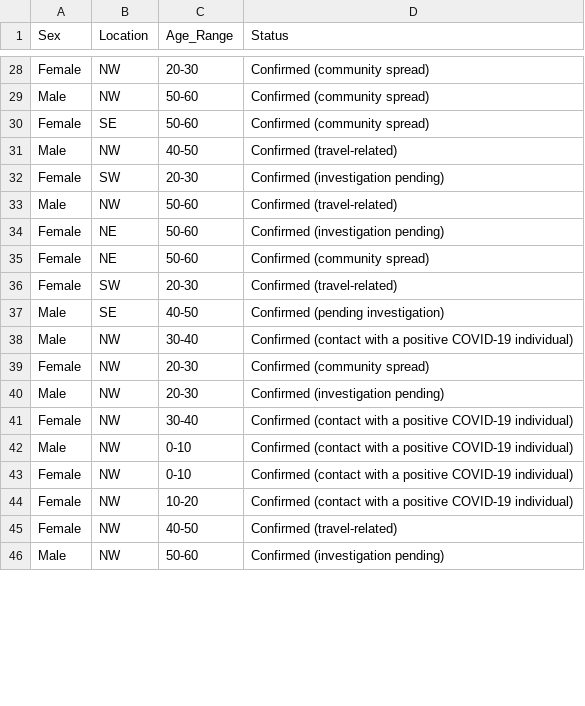
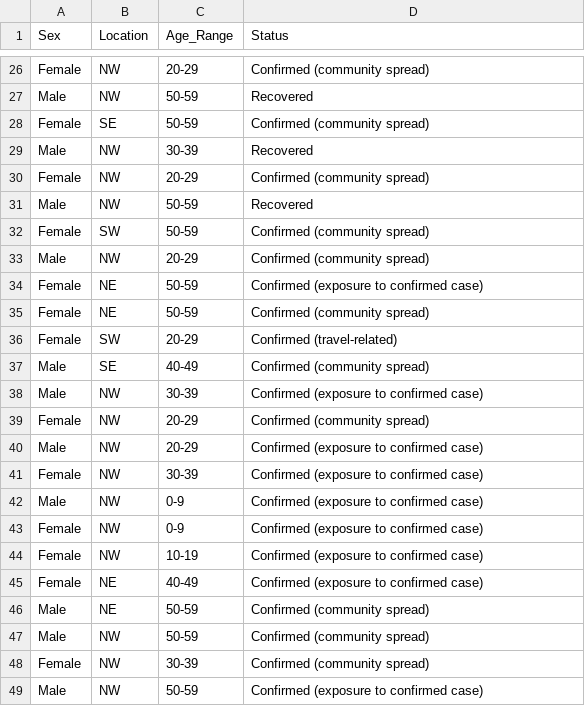
Before and after one commit to zdsteele/covidtexas, a CSV file: static/csv/harris_stats.csv, drawn as a sheet; only a part is shown, gaps mark what is left out; addresses are those after the commit; the diff covers the shown part only; the diff names each change by its address in the sheet, - before the commit and + after, or states it on an @@ line.

```diff
--- a/static/csv/harris_stats.csv
+++ b/static/csv/harris_stats.csv
-C26 (Age_Range): 20-30
+C26 (Age_Range): 20-29
-C27:C28 (Age_Range): 50-60
+C27:C28 (Age_Range): 50-59
-D27 (Status): Confirmed (community spread)
+D27 (Status): Recovered
+row 29: Male | NW | 30-39 | Recovered
+row 30: Female | NW | 20-29 | Confirmed (community spread)
-C31 (Age_Range): 40-50
+C31 (Age_Range): 50-59
-D31 (Status): Confirmed (travel-related)
+D31 (Status): Recovered
-C32 (Age_Range): 20-30
+C32 (Age_Range): 50-59
-D32 (Status): Confirmed (investigation pending)
+D32 (Status): Confirmed (community spread)
-C33 (Age_Range): 50-60
+C33 (Age_Range): 20-29
-D33 (Status): Confirmed (travel-related)
+D33 (Status): Confirmed (community spread)
-C34:C35 (Age_Range): 50-60
+C34:C35 (Age_Range): 50-59
-D34 (Status): Confirmed (investigation pending)
+D34 (Status): Confirmed (exposure to confirmed case)
-C36 (Age_Range): 20-30
+C36 (Age_Range): 20-29
-C37 (Age_Range): 40-50
+C37 (Age_Range): 40-49
-D37 (Status): Confirmed (pending investigation)
+D37 (Status): Confirmed (community spread)
-C38 (Age_Range): 30-40
+C38 (Age_Range): 30-39
-D38 (Status): Confirmed (contact with a positive COVID-19 individual)
+D38 (Status): Confirmed (exposure to confirmed case)
-C39:C40 (Age_Range): 20-30
+C39:C40 (Age_Range): 20-29
-D40 (Status): Confirmed (investigation pending)
+D40 (Status): Confirmed (exposure to confirmed case)
-C41 (Age_Range): 30-40
+C41 (Age_Range): 30-39
-D41:D44 (Status): Confirmed (contact with a positive COVID-19 individual)
+D41:D44 (Status): Confirmed (exposure to confirmed case)
-C42:C43 (Age_Range): 0-10
+C42:C43 (Age_Range): 0-9
-C44 (Age_Range): 10-20
+C44 (Age_Range): 10-19
+row 45: Female | NE | 40-49 | Confirmed (exposure to confirmed case)
+row 46: Male | NE | 50-59 | Confirmed (community spread)
+row 47: Male | NW | 50-59 | Confirmed (community spread)
-C48 (Age_Range): 40-50
+C48 (Age_Range): 30-39
-D48 (Status): Confirmed (travel-related)
+D48 (Status): Confirmed (community spread)
-C49 (Age_Range): 50-60
+C49 (Age_Range): 50-59
-D49 (Status): Confirmed (investigation pending)
+D49 (Status): Confirmed (exposure to confirmed case)
```
Also changed, not shown: 2 added rows, 2 removed rows and 43 edited cells elsewhere in this file, 5 other files.
